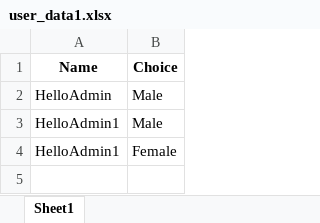
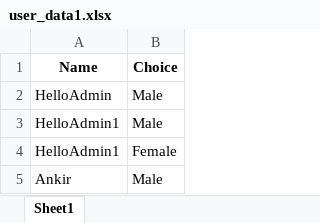
Before and after one commit to AnkitCh0ubey/streamlit_login, an Excel workbook: user_data1.xlsx, sheet Sheet1, drawn as a sheet; values as stored, in another font and other column widths than the file's, no borders; the diff names each change by its address in the sheet, - before the commit and + after, or states it on an @@ line.

```diff
--- a/user_data1.xlsx (sheet Sheet1)
+++ b/user_data1.xlsx (sheet Sheet1)
+row 5: Ankir | Male
```
Also changed, not shown: 5 other files.
